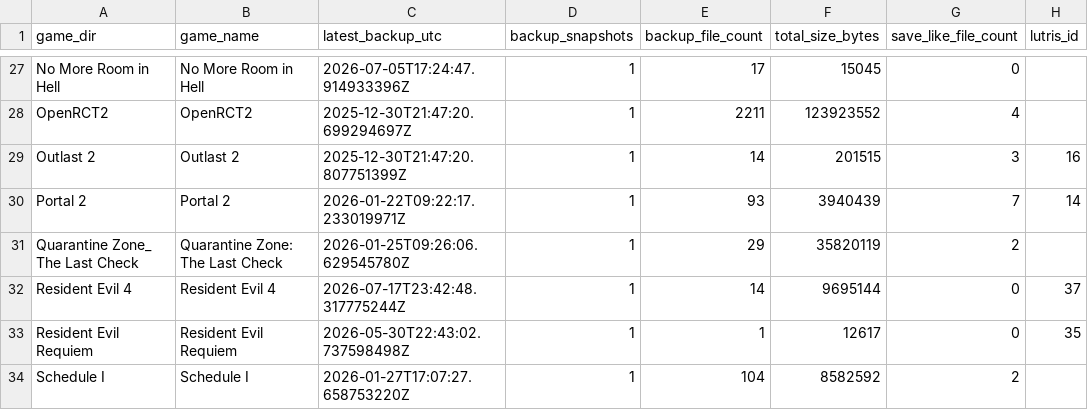
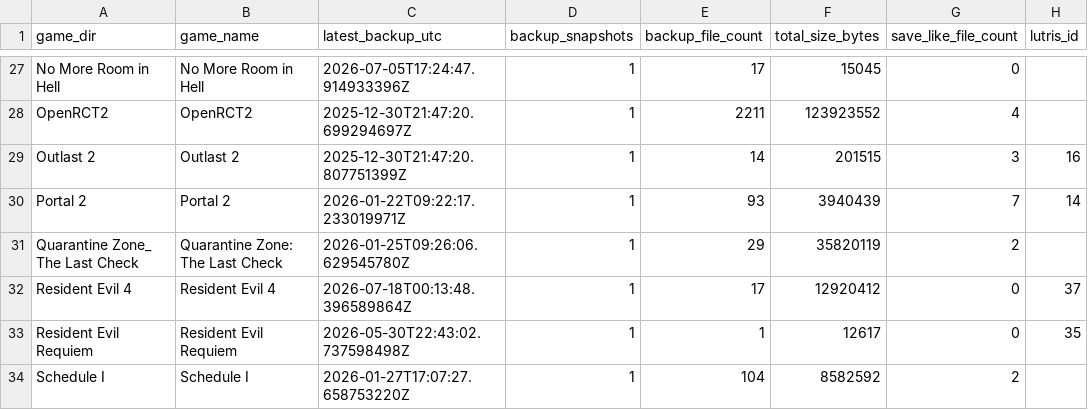
Before and after one commit to X3eRo0/ludusavi-stats-public, a CSV file: ludusavi_game_data.csv, drawn as a sheet; only a part is shown, gaps mark what is left out; the diff names each change by its address in the sheet, - before the commit and + after, or states it on an @@ line.

```diff
--- a/ludusavi_game_data.csv
+++ b/ludusavi_game_data.csv
-C32 (latest_backup_utc): 2026-07-17T23:42:48.317775244Z
+C32 (latest_backup_utc): 2026-07-18T00:13:48.396589864Z
-E32 (backup_file_count): 14
+E32 (backup_file_count): 17
-F32 (total_size_bytes): 9695144
+F32 (total_size_bytes): 12920412
```
